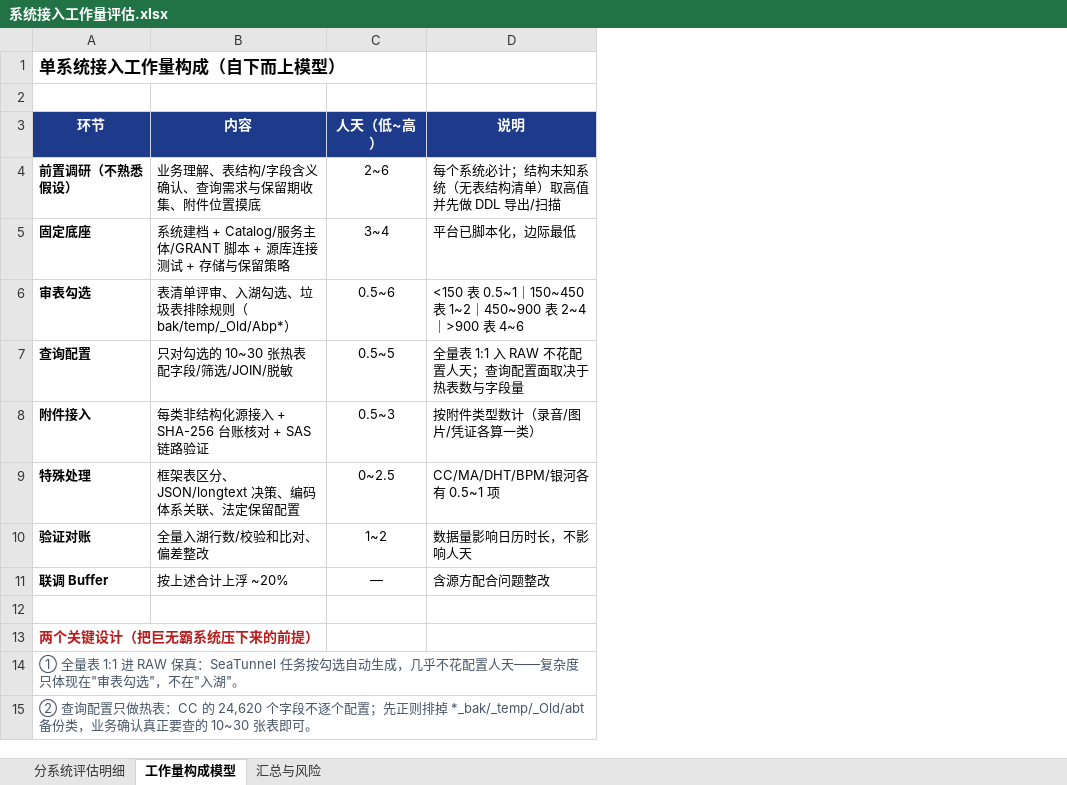
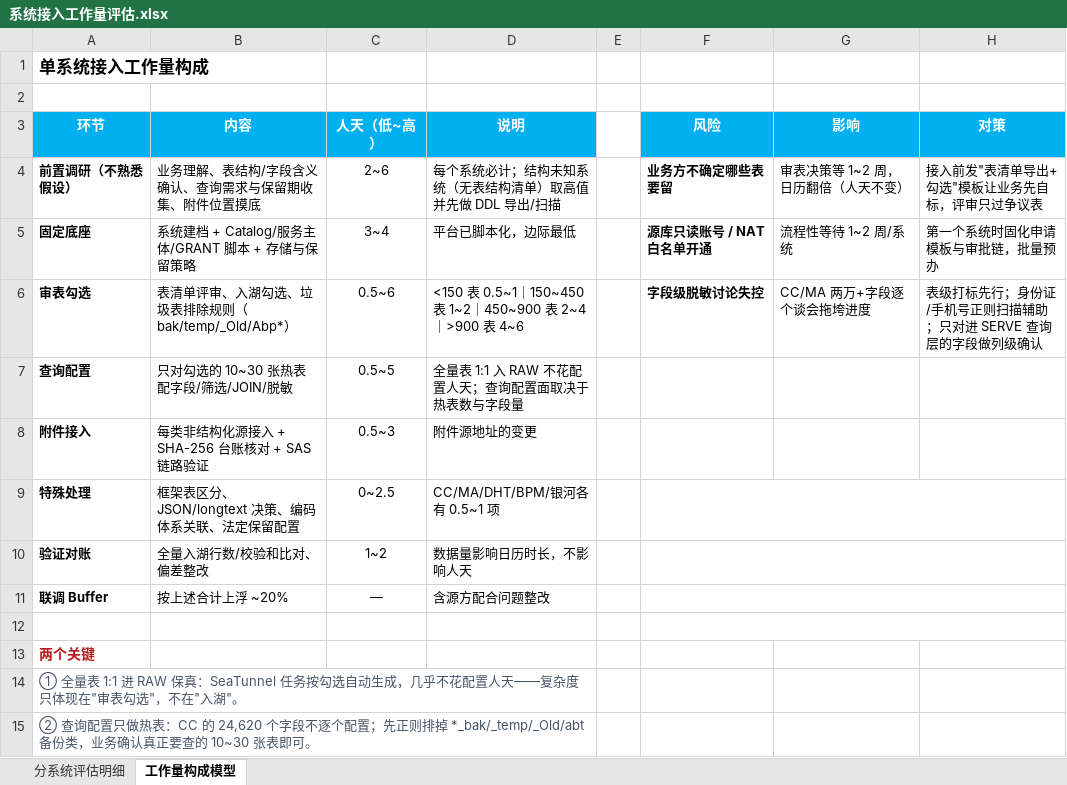
Before and after one commit to DoctoryJava/RimsDecommision, an Excel workbook: report/系统接入工作量评估.xlsx, sheet 工作量构成模型, drawn as a sheet; values as stored, in another font and other column widths than the file's, no borders; the diff names each change by its address in the sheet, - before the commit and + after, or states it on an @@ line.

```diff
--- a/report/系统接入工作量评估.xlsx (sheet 工作量构成模型)
+++ b/report/系统接入工作量评估.xlsx (sheet 工作量构成模型)
-sheet tab: 汇总与风险
+column E, empty
+column F (风险), rows 4-6: 业务方不确定哪些表要留 | 源库只读账号 / NAT 白名单开通 | 字段级脱敏讨论失控
+column G (影响), rows 4-6: 审表决策等 1~2 周，日历翻倍（人天不变） | 流程性等待 1~2 周/系统 | CC/MA 两万+字段逐个谈会拖垮进度
+column H (对策), rows 4-6: 接入前发"表清单导出+勾选"模板让业务先自标，评审只过争议表 | 第一个系统时固化申请模板与审批链，批量预办 | 表级打标先行；身份证/手机号正则扫描辅助；只对进 SERVE 查询层的字段做列级确认
-A1 (环节): 单系统接入工作量构成（自下而上模型）
+A1 (环节): 单系统接入工作量构成
-A3:D3 fill: #1E3A8A
+A3:D3 fill: #00B0F0
-B5 (内容): 系统建档 + Catalog/服务主体/GRANT 脚本 + 源库连接测试 + 存储与保留策略
+B5 (内容): 系统建档 + Catalog/服务主体/GRANT 脚本 + 存储与保留策略
-D8 (说明): 按附件类型数计（录音/图片/凭证各算一类）
+D8 (说明): 附件源地址的变更
-A13 (环节): 两个关键设计（把巨无霸系统压下来的前提）
+A13 (环节): 两个关键
```
Also changed, not shown: sheet 分系统评估明细, charts or pictures.
